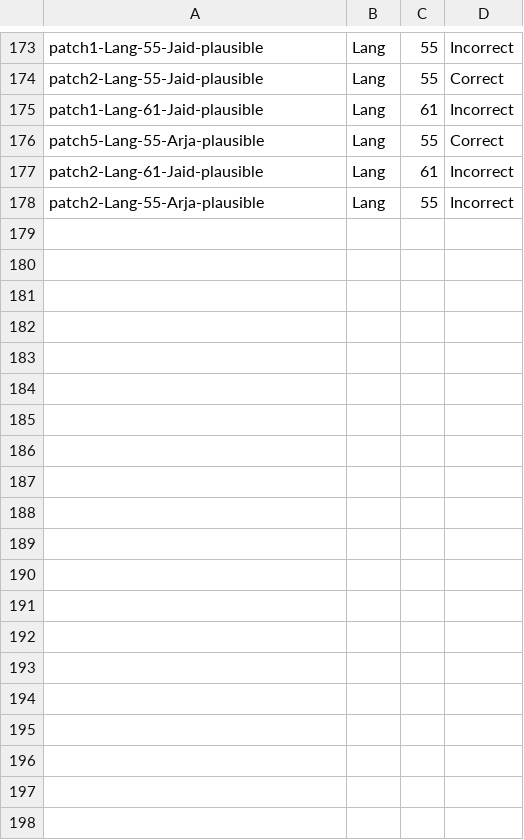
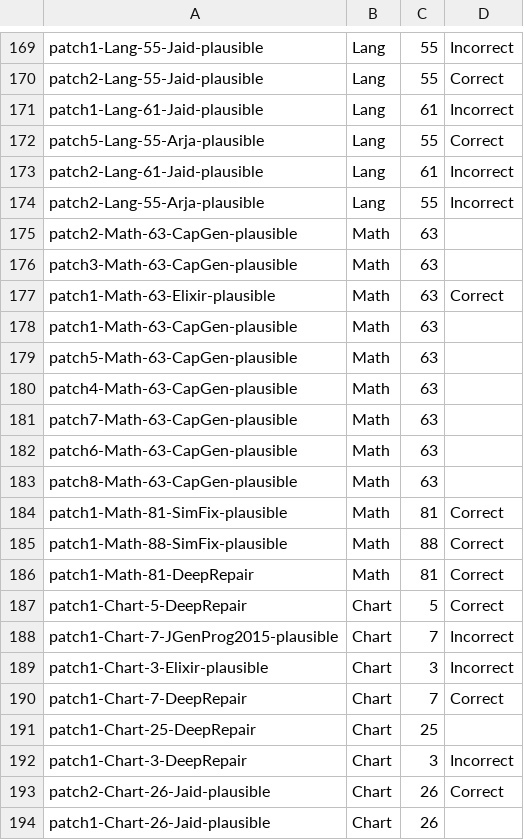
Before and after one commit to HaoyeTianCoder/DefectRepairing, a CSV file: tool/source/RESULT.csv, drawn as a sheet; only a part is shown, gaps mark what is left out; the diff covers the shown part only; the diff names each change by its address in the sheet, - before the commit and + after, or states it on an @@ line.

Commit message:
update results

```diff
--- a/tool/source/RESULT.csv
+++ b/tool/source/RESULT.csv
+row 175: patch2-Math-63-CapGen-plausible | Math | 63
+row 176: patch3-Math-63-CapGen-plausible | Math | 63
+row 177: patch1-Math-63-Elixir-plausible | Math | 63 | Correct
+row 178: patch1-Math-63-CapGen-plausible | Math | 63
+row 179: patch5-Math-63-CapGen-plausible | Math | 63
+row 180: patch4-Math-63-CapGen-plausible | Math | 63
+row 181: patch7-Math-63-CapGen-plausible | Math | 63
+row 182: patch6-Math-63-CapGen-plausible | Math | 63
+row 183: patch8-Math-63-CapGen-plausible | Math | 63
+row 184: patch1-Math-81-SimFix-plausible | Math | 81 | Correct
+row 185: patch1-Math-88-SimFix-plausible | Math | 88 | Correct
+row 186: patch1-Math-81-DeepRepair | Math | 81 | Correct
+row 187: patch1-Chart-5-DeepRepair | Chart | 5 | Correct
+row 188: patch1-Chart-7-JGenProg2015-plausible | Chart | 7 | Incorrect
+row 189: patch1-Chart-3-Elixir-plausible | Chart | 3 | Incorrect
+row 190: patch1-Chart-7-DeepRepair | Chart | 7 | Correct
+row 191: patch1-Chart-25-DeepRepair | Chart | 25
+row 192: patch1-Chart-3-DeepRepair | Chart | 3 | Incorrect
+row 193: patch2-Chart-26-Jaid-plausible | Chart | 26 | Correct
+row 194: patch1-Chart-26-Jaid-plausible | Chart | 26
```
Also changed, not shown: 21 added rows, 4 removed rows and 1 edited cell elsewhere in this file.
